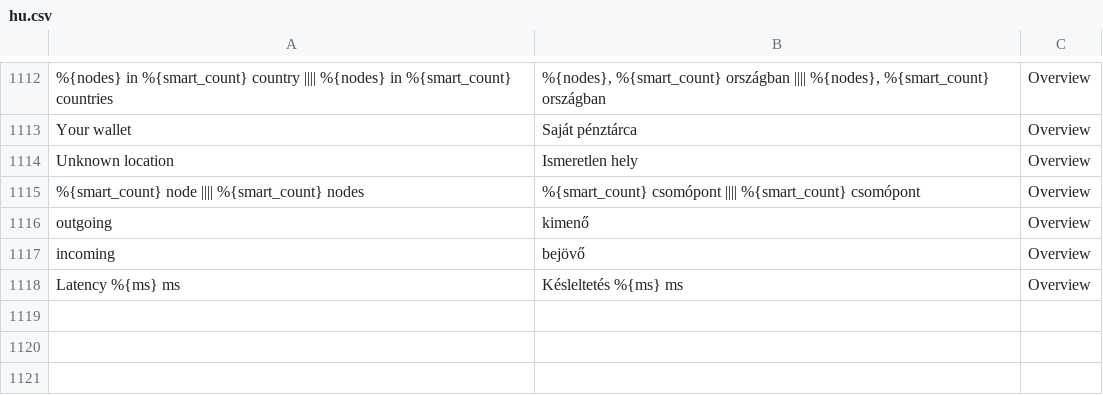
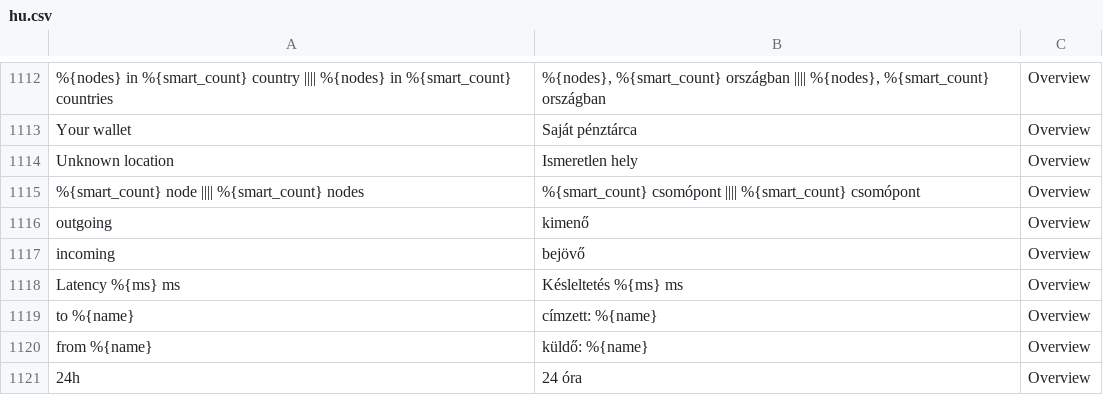
Before and after one commit to Nexusoft/NexusInterface, a CSV file: assets/translations/hu.csv, drawn as a sheet; only a part is shown, gaps mark what is left out.

```diff
--- a/assets/translations/hu.csv
+++ b/assets/translations/hu.csv
@@ -1131 +1131,4 @@
 "Latency %{ms} ms","Késleltetés %{ms} ms","Overview"
+"to %{name}","címzett: %{name}","Overview"
+"from %{name}","küldő: %{name}","Overview"
+"24h","24 óra","Overview"
```
Also changed, not shown: assets/translations/ar.csv, assets/translations/fi.csv, 16 other files.
